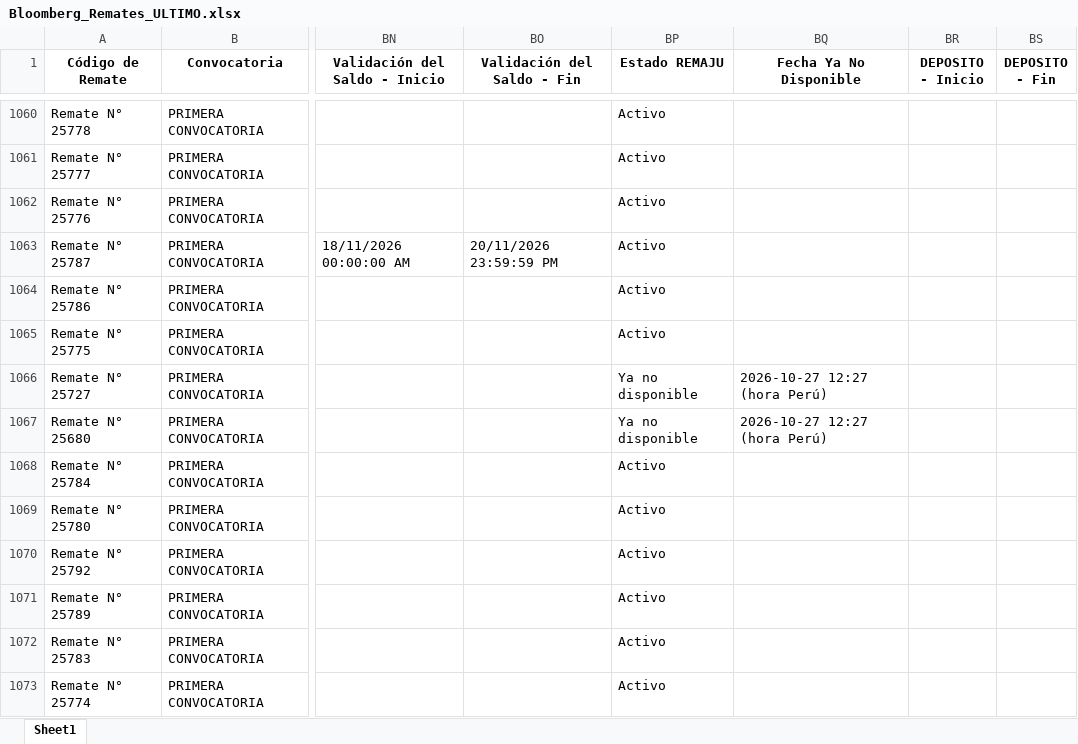
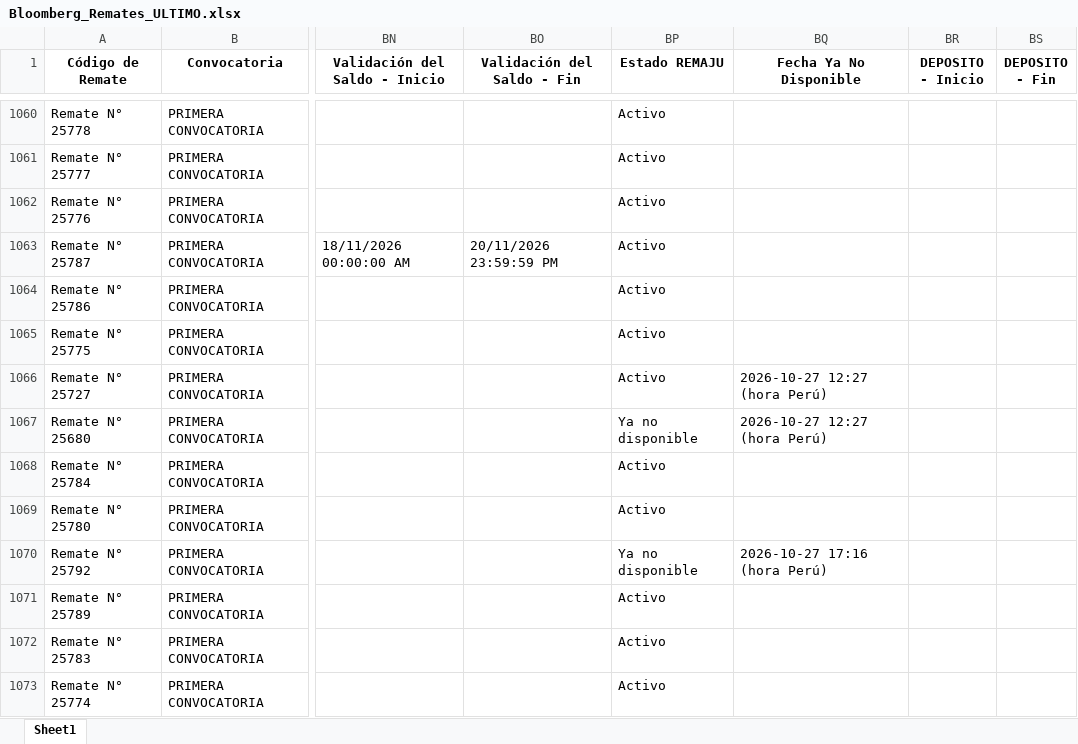
Before and after one commit to vitaliaventures/remaju-bloomberg, an Excel workbook: Bloomberg_Remates_ULTIMO.xlsx, sheet Sheet1, drawn as a sheet; only a part is shown, gaps mark what is left out; values as stored, in another font and other column widths than the file's, no borders; the diff covers the shown part only; the diff names each change by its address in the sheet, - before the commit and + after, or states it on an @@ line.

```diff
--- a/Bloomberg_Remates_ULTIMO.xlsx (sheet Sheet1)
+++ b/Bloomberg_Remates_ULTIMO.xlsx (sheet Sheet1)
-BP1066 (Estado REMAJU): Ya no disponible
+BP1066 (Estado REMAJU): Activo
-BP1070 (Estado REMAJU): Activo
+BP1070 (Estado REMAJU): Ya no disponible
-BQ1070 (Fecha Ya No Disponible): (empty)
+BQ1070 (Fecha Ya No Disponible): 2026-10-27 17:16 (hora Perú)
```
Also changed, not shown: 4 added rows and 33 edited cells elsewhere in this sheet, 2 other files.
